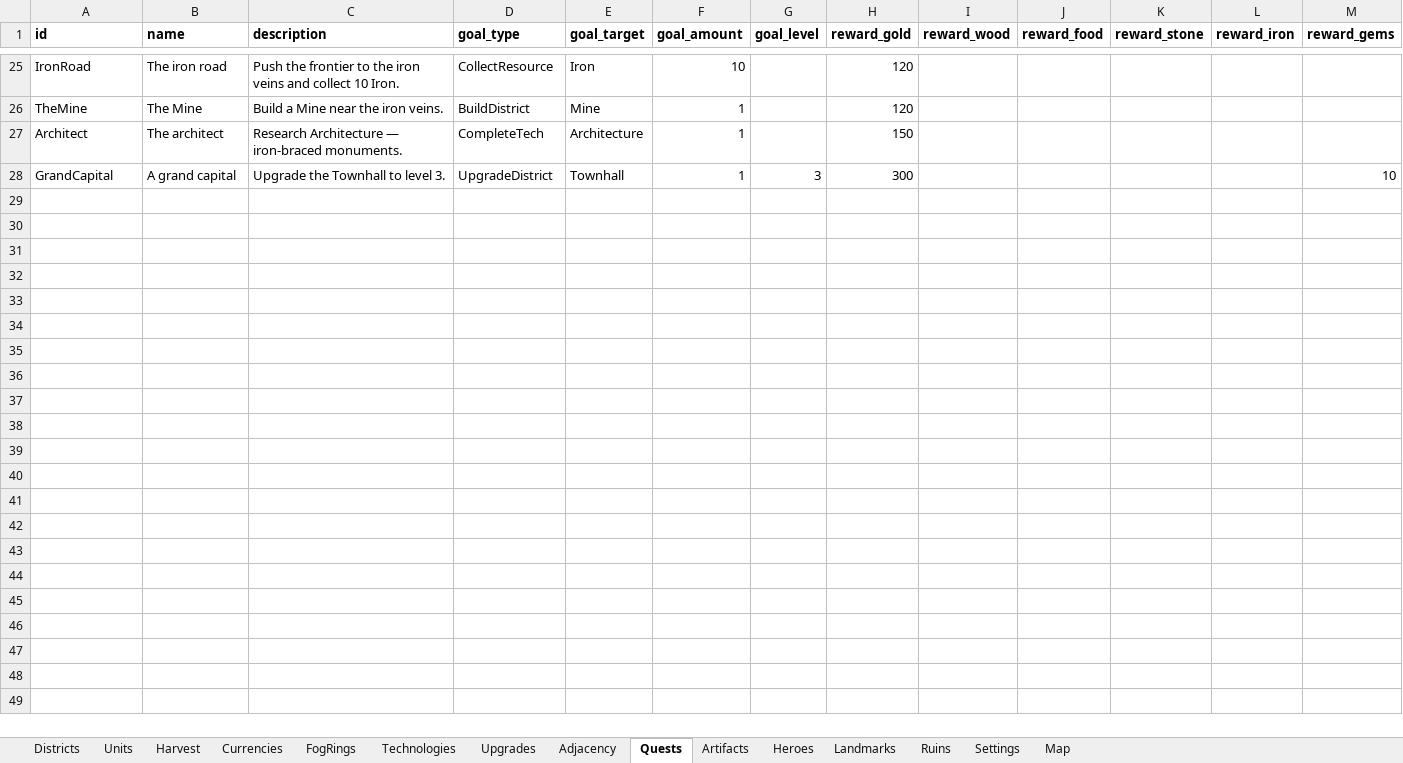
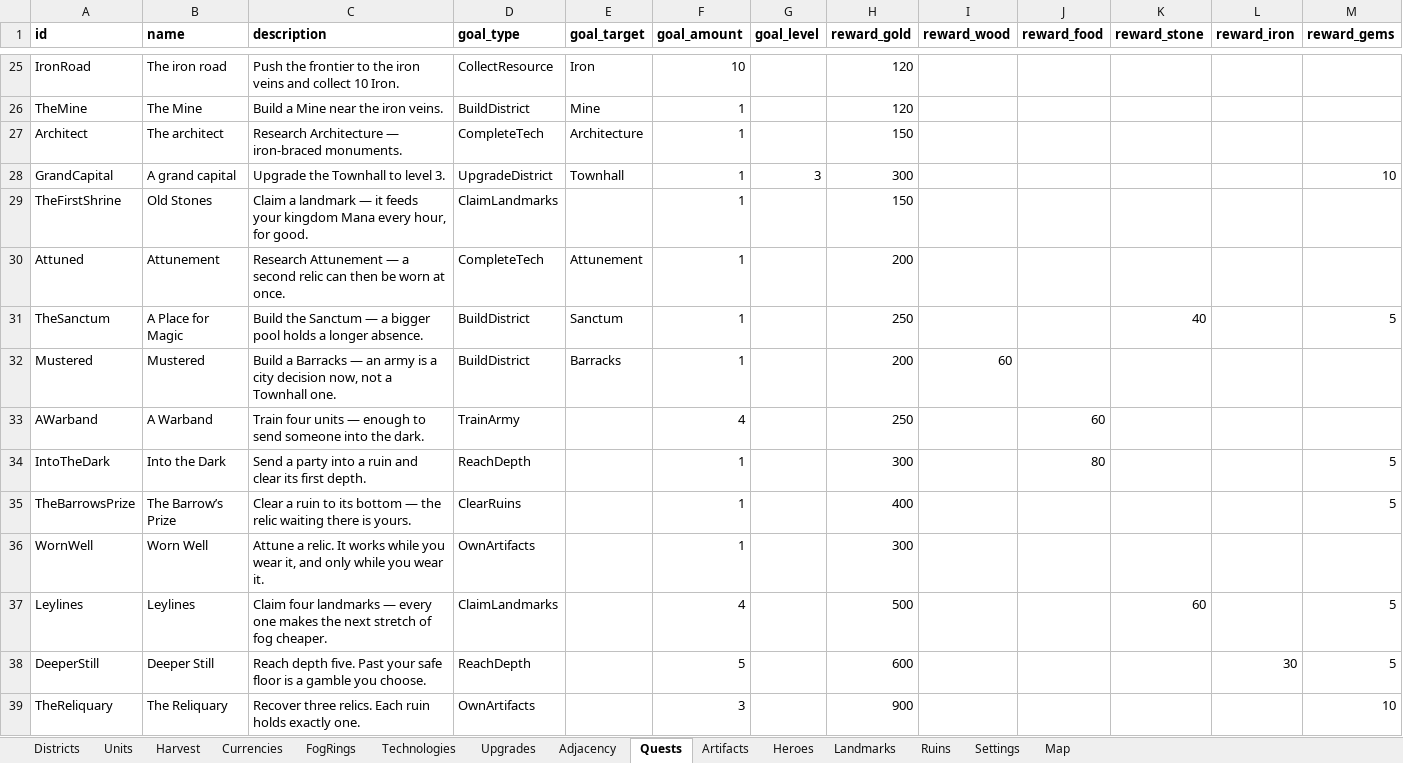
Before and after one commit to LadisCodi/kingdom, an Excel workbook: balance/balance.xlsx, sheet Quests, drawn as a sheet; only a part is shown, gaps mark what is left out; values as stored, in another font and other column widths than the file's, no borders; the diff names each change by its address in the sheet, - before the commit and + after, or states it on an @@ line.

```diff
--- a/balance/balance.xlsx (sheet Quests)
+++ b/balance/balance.xlsx (sheet Quests)
+row 29: TheFirstShrine | Old Stones | Claim a landmark — it feeds your kingdom Mana every hour, for good. | ClaimLandmarks |  | 1 |  | 150
+row 30: Attuned | Attunement | Research Attunement — a second relic can then be worn at once. | CompleteTech | Attunement | 1 |  | 200
+row 31: TheSanctum | A Place for Magic | Build the Sanctum — a bigger pool holds a longer absence. | BuildDistrict | Sanctum | 1 |  | 250 |  |  | 40 |  | 5
+row 32: Mustered | Mustered | Build a Barracks — an army is a city decision now, not a Townhall one. | BuildDistrict | Barracks | 1 |  | 200 | 60
+row 33: AWarband | A Warband | Train four units — enough to send someone into the dark. | TrainArmy |  | 4 |  | 250 |  | 60
+row 34: IntoTheDark | Into the Dark | Send a party into a ruin and clear its first depth. | ReachDepth |  | 1 |  | 300 |  | 80 |  |  | 5
+row 35: TheBarrowsPrize | The Barrow’s Prize | Clear a ruin to its bottom — the relic waiting there is yours. | ClearRuins |  | 1 |  | 400 |  |  |  |  | 5
+row 36: WornWell | Worn Well | Attune a relic. It works while you wear it, and only while you wear it. | OwnArtifacts |  | 1 |  | 300
+row 37: Leylines | Leylines | Claim four landmarks — every one makes the next stretch of fog cheaper. | ClaimLandmarks |  | 4 |  | 500 |  |  | 60 |  | 5
+row 38: DeeperStill | Deeper Still | Reach depth five. Past your safe floor is a gamble you choose. | ReachDepth |  | 5 |  | 600 |  |  |  | 30 | 5
+row 39: TheReliquary | The Reliquary | Recover three relics. Each ruin holds exactly one. | OwnArtifacts |  | 3 |  | 900 |  |  |  |  | 10
```
Also changed, not shown: 11 other files.
